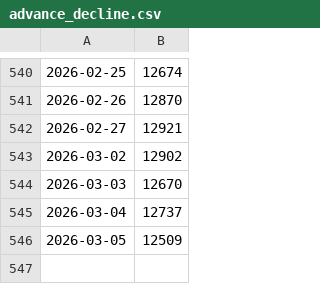
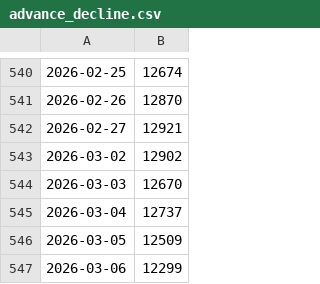
Before and after one commit to racingcell/us-market-breadth, a CSV file: docs/advance_decline.csv, drawn as a sheet; only a part is shown, gaps mark what is left out; the diff names each change by its address in the sheet, - before the commit and + after, or states it on an @@ line.

```diff
--- a/docs/advance_decline.csv
+++ b/docs/advance_decline.csv
+row 547: 2026-03-06 | 12299
```
Also changed, not shown: docs/breadth_120.csv, docs/breadth_20.csv, 10 other files.
